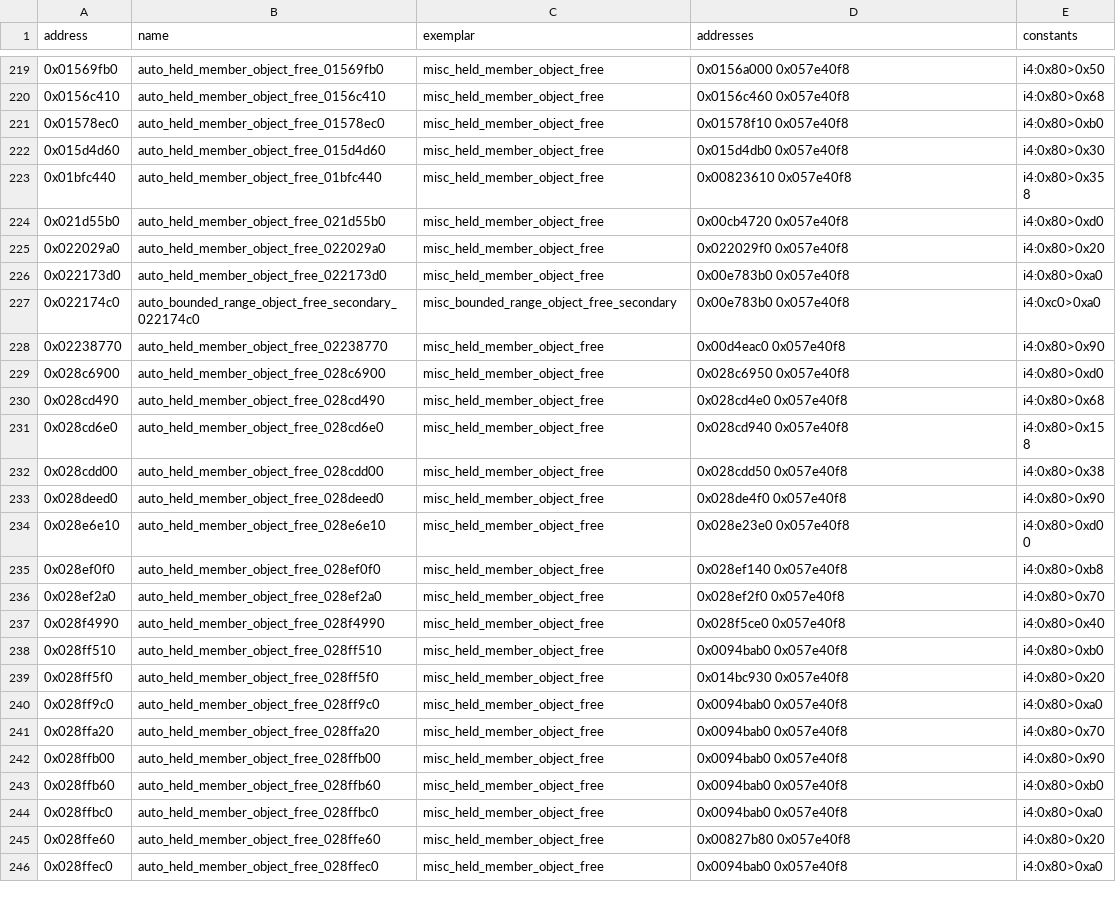
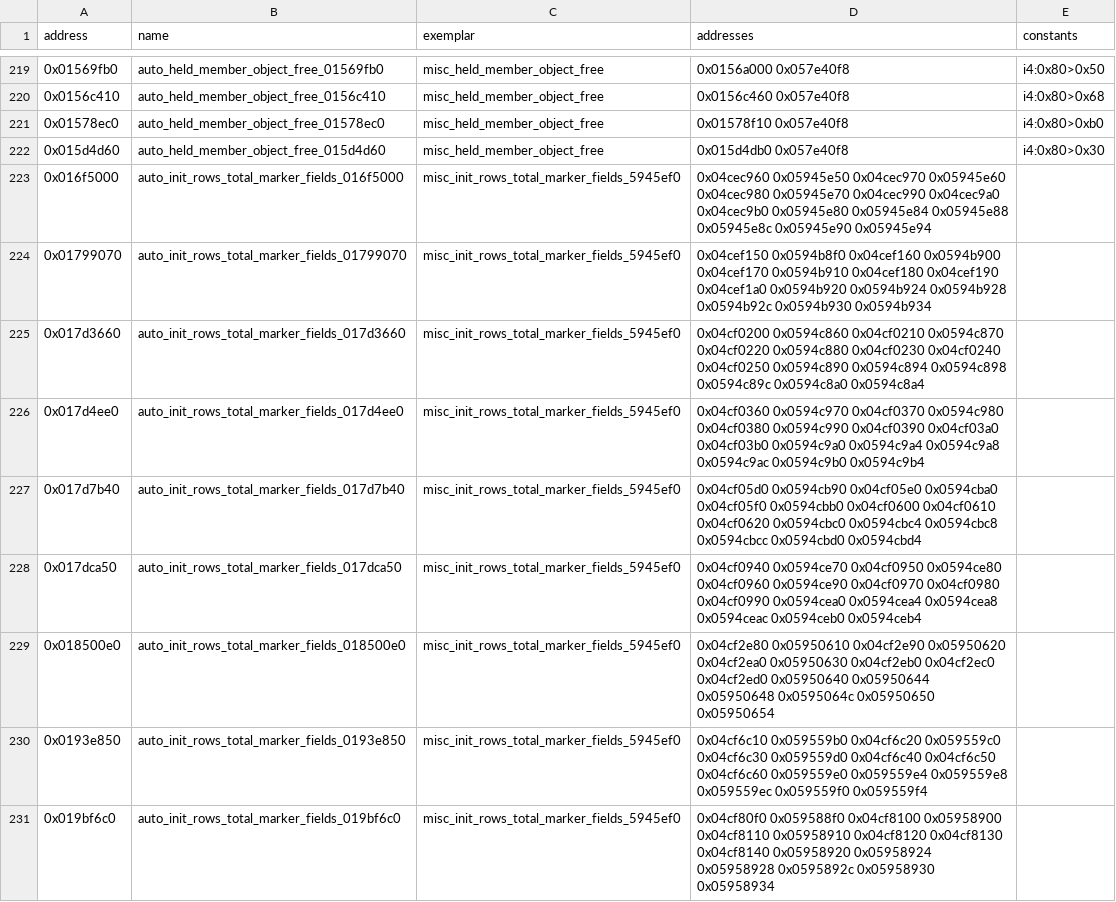
Before and after one commit to Jeffiest/Paleblood, a CSV file: game/auto/near_copies.csv, drawn as a sheet; only a part is shown, gaps mark what is left out; the shorter side is filled out with more unchanged rows; the diff covers the shown part only.

```diff
--- a/game/auto/near_copies.csv
+++ b/game/auto/near_copies.csv
@@ -222 +222,10 @@ address,name,exemplar,addresses,constants
 0x015d4d60,auto_held_member_object_free_015d4d60,misc_held_member_object_free,0x015d4db0 0x057e40f8,i4:0x80>0x30
+0x016f5000,auto_init_rows_total_marker_fields_016f5000,misc_init_rows_total_marker_fields_5945ef0,0x04cec960 0x05945e50 0x04cec970 0x05945e60 0x04cec980 0x05945e70 0x04cec990 0x04cec9a0 0x04cec9b0 0x05945e80 0x05945e84 0x05945e88 0x05945e8c 0x05945e90 0x05945e94,
+0x01799070,auto_init_rows_total_marker_fields_01799070,misc_init_rows_total_marker_fields_5945ef0,0x04cef150 0x0594b8f0 0x04cef160 0x0594b900 0x04cef170 0x0594b910 0x04cef180 0x04cef190 0x04cef1a0 0x0594b920 0x0594b924 0x0594b928 0x0594b92c 0x0594b930 0x0594b934,
+0x017d3660,auto_init_rows_total_marker_fields_017d3660,misc_init_rows_total_marker_fields_5945ef0,0x04cf0200 0x0594c860 0x04cf0210 0x0594c870 0x04cf0220 0x0594c880 0x04cf0230 0x04cf0240 0x04cf0250 0x0594c890 0x0594c894 0x0594c898 0x0594c89c 0x0594c8a0 0x0594c8a4,
+0x017d4ee0,auto_init_rows_total_marker_fields_017d4ee0,misc_init_rows_total_marker_fields_5945ef0,0x04cf0360 0x0594c970 0x04cf0370 0x0594c980 0x04cf0380 0x0594c990 0x04cf0390 0x04cf03a0 0x04cf03b0 0x0594c9a0 0x0594c9a4 0x0594c9a8 0x0594c9ac 0x0594c9b0 0x0594c9b4,
+0x017d7b40,auto_init_rows_total_marker_fields_017d7b40,misc_init_rows_total_marker_fields_5945ef0,0x04cf05d0 0x0594cb90 0x04cf05e0 0x0594cba0 0x04cf05f0 0x0594cbb0 0x04cf0600 0x04cf0610 0x04cf0620 0x0594cbc0 0x0594cbc4 0x0594cbc8 0x0594cbcc 0x0594cbd0 0x0594cbd4,
+0x017dca50,auto_init_rows_total_marker_fields_017dca50,misc_init_rows_total_marker_fields_5945ef0,0x04cf0940 0x0594ce70 0x04cf0950 0x0594ce80 0x04cf0960 0x0594ce90 0x04cf0970 0x04cf0980 0x04cf0990 0x0594cea0 0x0594cea4 0x0594cea8 0x0594ceac 0x0594ceb0 0x0594ceb4,
+0x018500e0,auto_init_rows_total_marker_fields_018500e0,misc_init_rows_total_marker_fields_5945ef0,0x04cf2e80 0x05950610 0x04cf2e90 0x05950620 0x04cf2ea0 0x05950630 0x04cf2eb0 0x04cf2ec0 0x04cf2ed0 0x05950640 0x05950644 0x05950648 0x0595064c 0x05950650 0x05950654,
+0x0193e850,auto_init_rows_total_marker_fields_0193e850,misc_init_rows_total_marker_fields_5945ef0,0x04cf6c10 0x059559b0 0x04cf6c20 0x059559c0 0x04cf6c30 0x059559d0 0x04cf6c40 0x04cf6c50 0x04cf6c60 0x059559e0 0x059559e4 0x059559e8 0x059559ec 0x059559f0 0x059559f4,
+0x019bf6c0,auto_init_rows_total_marker_fields_019bf6c0,misc_init_rows_total_marker_fields_5945ef0,0x04cf80f0 0x059588f0 0x04cf8100 0x05958900 0x04cf8110 0x05958910 0x04cf8120 0x04cf8130 0x04cf8140 0x05958920 0x05958924 0x05958928 0x0595892c 0x05958930 0x05958934,
```
Also changed, not shown: 7 added rows elsewhere in this file, game/auto/near_exemplars.csv, 8 other files.
